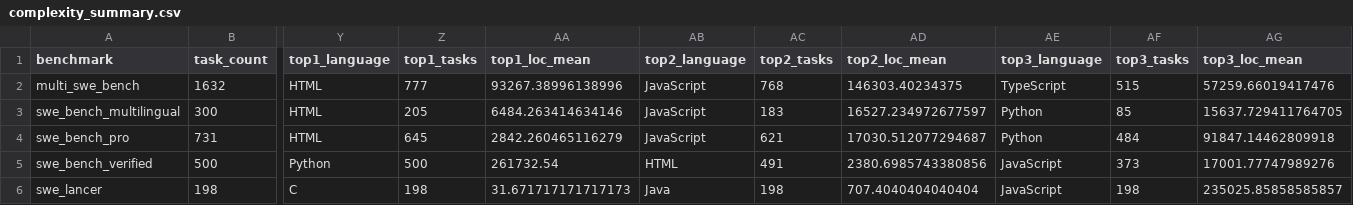
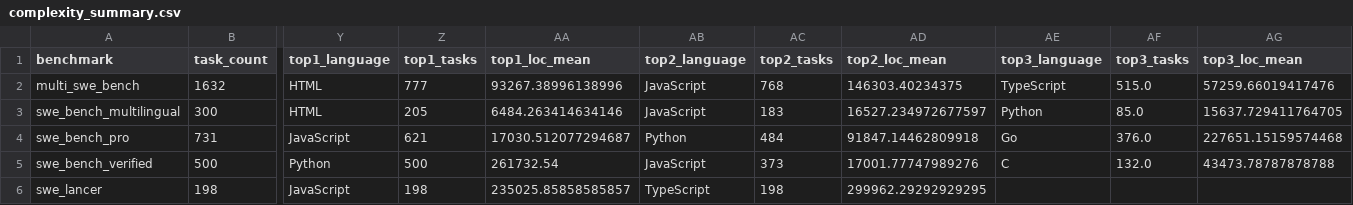
Before and after one commit to nedn/swe-bench-analyze, a CSV file: reports/complexity_summary.csv, drawn as a sheet; only a part is shown, gaps mark what is left out; the diff names each change by its address in the sheet, - before the commit and + after, or states it on an @@ line.

```diff
--- a/reports/complexity_summary.csv
+++ b/reports/complexity_summary.csv
-AF2 (top3_tasks): 515
+AF2 (top3_tasks): 515.0
-AF3 (top3_tasks): 85
+AF3 (top3_tasks): 85.0
-Y4 (top1_language): HTML
+Y4 (top1_language): JavaScript
-Z4 (top1_tasks): 645
+Z4 (top1_tasks): 621
-AA4 (top1_loc_mean): 2842.260465116279
+AA4 (top1_loc_mean): 17030.512077294687
-AB4 (top2_language): JavaScript
+AB4 (top2_language): Python
-AC4 (top2_tasks): 621
+AC4 (top2_tasks): 484
-AD4 (top2_loc_mean): 17030.512077294687
+AD4 (top2_loc_mean): 91847.14462809918
-AE4 (top3_language): Python
+AE4 (top3_language): Go
-AF4 (top3_tasks): 484
+AF4 (top3_tasks): 376.0
-AG4 (top3_loc_mean): 91847.14462809918
+AG4 (top3_loc_mean): 227651.15159574468
-AB5 (top2_language): HTML
+AB5 (top2_language): JavaScript
-AC5 (top2_tasks): 491
+AC5 (top2_tasks): 373
-AD5 (top2_loc_mean): 2380.6985743380856
+AD5 (top2_loc_mean): 17001.77747989276
-AE5 (top3_language): JavaScript
+AE5 (top3_language): C
-AF5 (top3_tasks): 373
+AF5 (top3_tasks): 132.0
-AG5 (top3_loc_mean): 17001.77747989276
+AG5 (top3_loc_mean): 43473.78787878788
-Y6 (top1_language): C
+Y6 (top1_language): JavaScript
-AA6 (top1_loc_mean): 31.671717171717173
+AA6 (top1_loc_mean): 235025.85858585857
-AB6 (top2_language): Java
+AB6 (top2_language): TypeScript
-AD6 (top2_loc_mean): 707.4040404040404
+AD6 (top2_loc_mean): 299962.29292929295
-AE6 (top3_language): JavaScript
+AE6 (top3_language): (empty)
-AF6 (top3_tasks): 198
+AF6 (top3_tasks): (empty)
-AG6 (top3_loc_mean): 235025.85858585857
+AG6 (top3_loc_mean): (empty)
```
Also changed, not shown: 2 other files.
